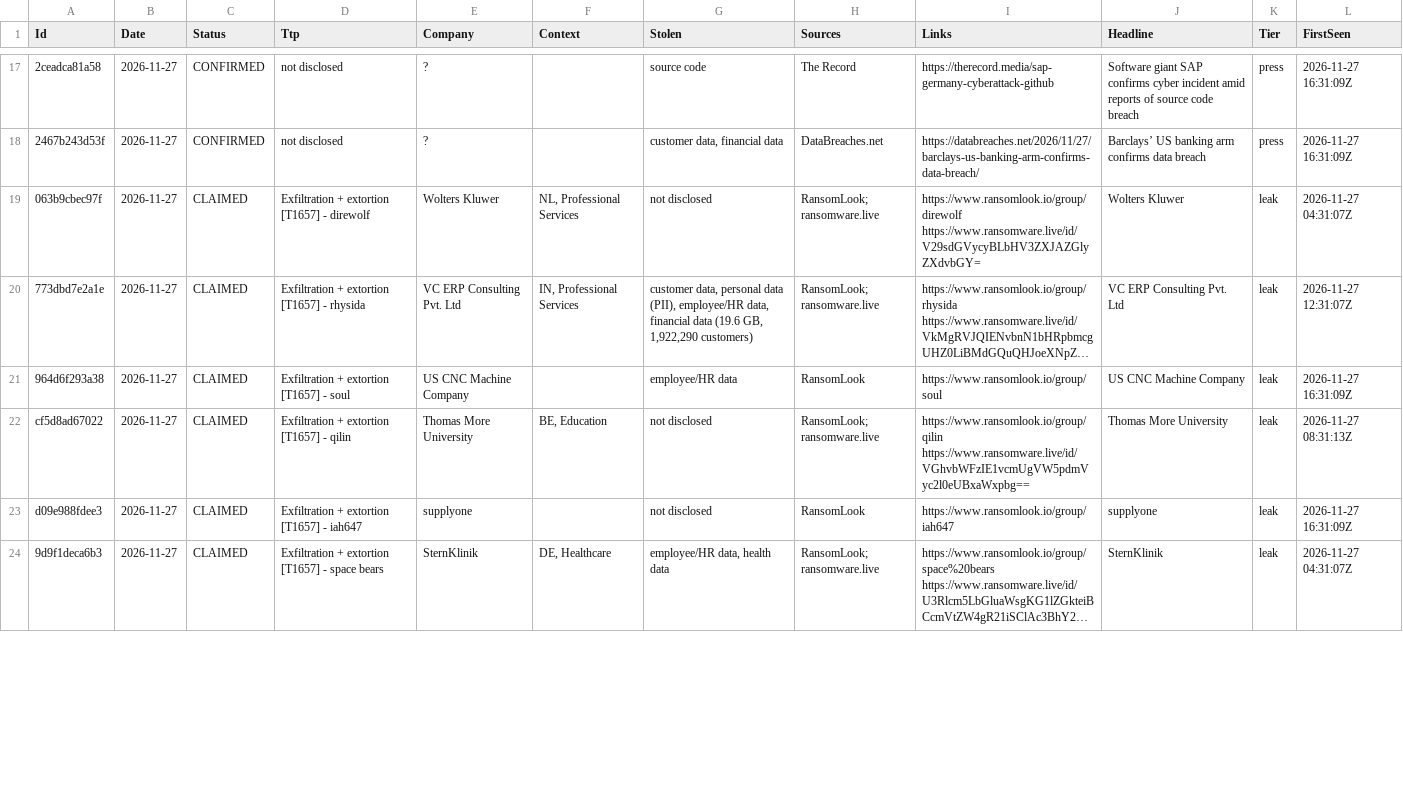
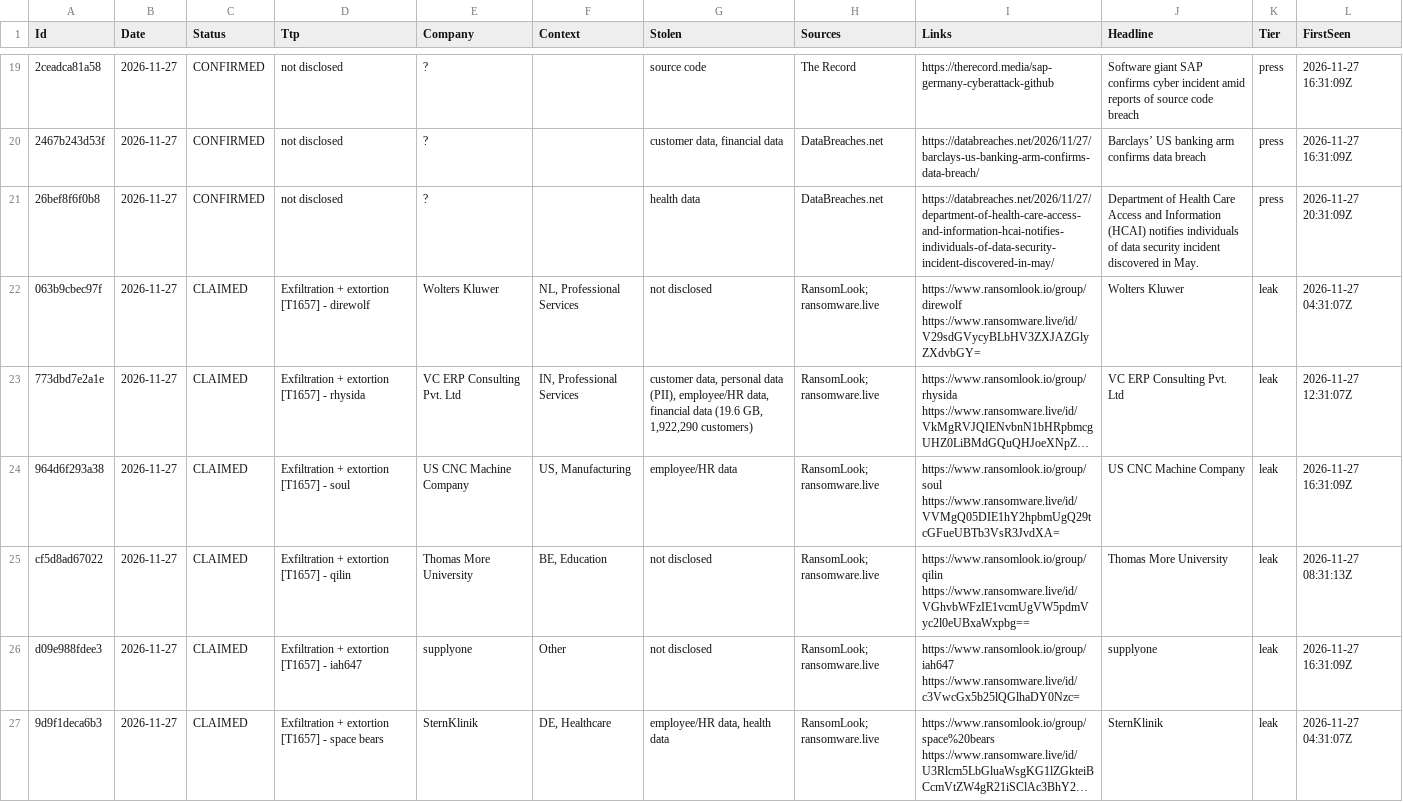
Before and after one commit to d6falcon/breach-wire, a TSV file: state/wire.tsv, drawn as a sheet; only a part is shown, gaps mark what is left out; long unchanged cells end in …; addresses are those after the commit; the diff covers the shown part only; the diff names each change by its address in the sheet, - before the commit and + after, or states it on an @@ line.

```diff
--- a/state/wire.tsv
+++ b/state/wire.tsv
+row 21: 26bef8f6f0b8 | 2026-11-27 | CONFIRMED | not disclosed | ? |  | health data | DataBreaches.net | https://databreaches.net/2026/11/27/department-of-health-care-access-and-information-hcai-notifies-individuals-of-data-security-incident-discovered-in-may/ | Department of Health Care Access and Information (HCAI) notifies individuals of data security incident discovered in May. | press | 2026-11-27 20:31:09Z
-F24 (Context): (empty)
+F24 (Context): US, Manufacturing
-H24 (Sources): RansomLook
+H24 (Sources): RansomLook; ransomware.live
-I24 (Links): https://www.ransomlook.io/group/soul
+I24 (Links): https://www.ransomlook.io/group/soul https://www.ransomware.live/id/VVMgQ05DIE1hY2hpbmUgQ29tcGFueUBTb3VsR3JvdXA=
-F26 (Context): (empty)
+F26 (Context): Other
-H26 (Sources): RansomLook
+H26 (Sources): RansomLook; ransomware.live
-I26 (Links): https://www.ransomlook.io/group/iah647
+I26 (Links): https://www.ransomlook.io/group/iah647 https://www.ransomware.live/id/c3VwcGx5b25lQGlhaDY0Nzc=
```
Also changed, not shown: 4 added rows and 23 edited cells elsewhere in this file, 3 other files.
